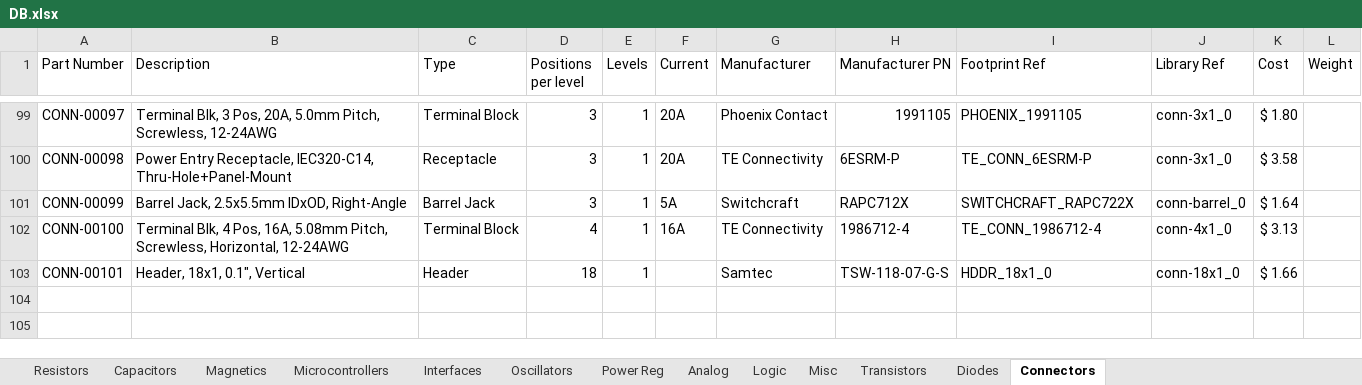
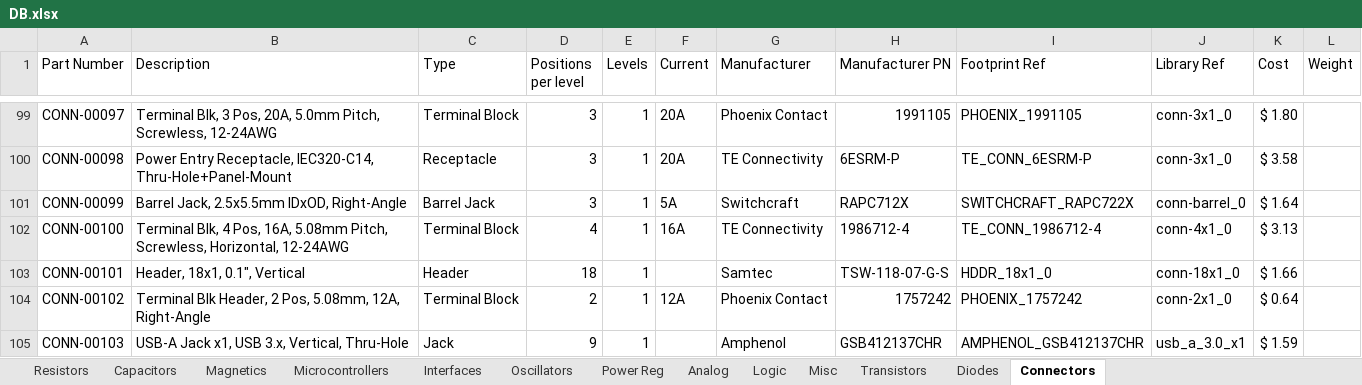
Before and after one commit to CWRUbotix/CWRUbotix_Altium_Library, an Excel workbook: DB.xlsx, sheet Connectors, drawn as a sheet; only a part is shown, gaps mark what is left out; values as stored, in another font and other column widths than the file's, no borders; the diff names each change by its address in the sheet, - before the commit and + after, or states it on an @@ line.

```diff
--- a/DB.xlsx (sheet Connectors)
+++ b/DB.xlsx (sheet Connectors)
+row 104: CONN-00102 | Terminal Blk Header, 2 Pos, 5.08mm, 12A, Right-Angle | Terminal Block | 2 | 1 | 12A | Phoenix Contact | 1757242 | PHOENIX_1757242 | conn-2x1_0 | $ 0.64
+row 105: CONN-00103 | USB-A Jack x1, USB 3.x, Vertical, Thru-Hole | Jack | 9 | 1 |  | Amphenol | GSB412137CHR | AMPHENOL_GSB412137CHR | usb_a_3.0_x1 | $ 1.59
```
Also changed, not shown: sheet Analog, sheet Misc, 53 other files.
